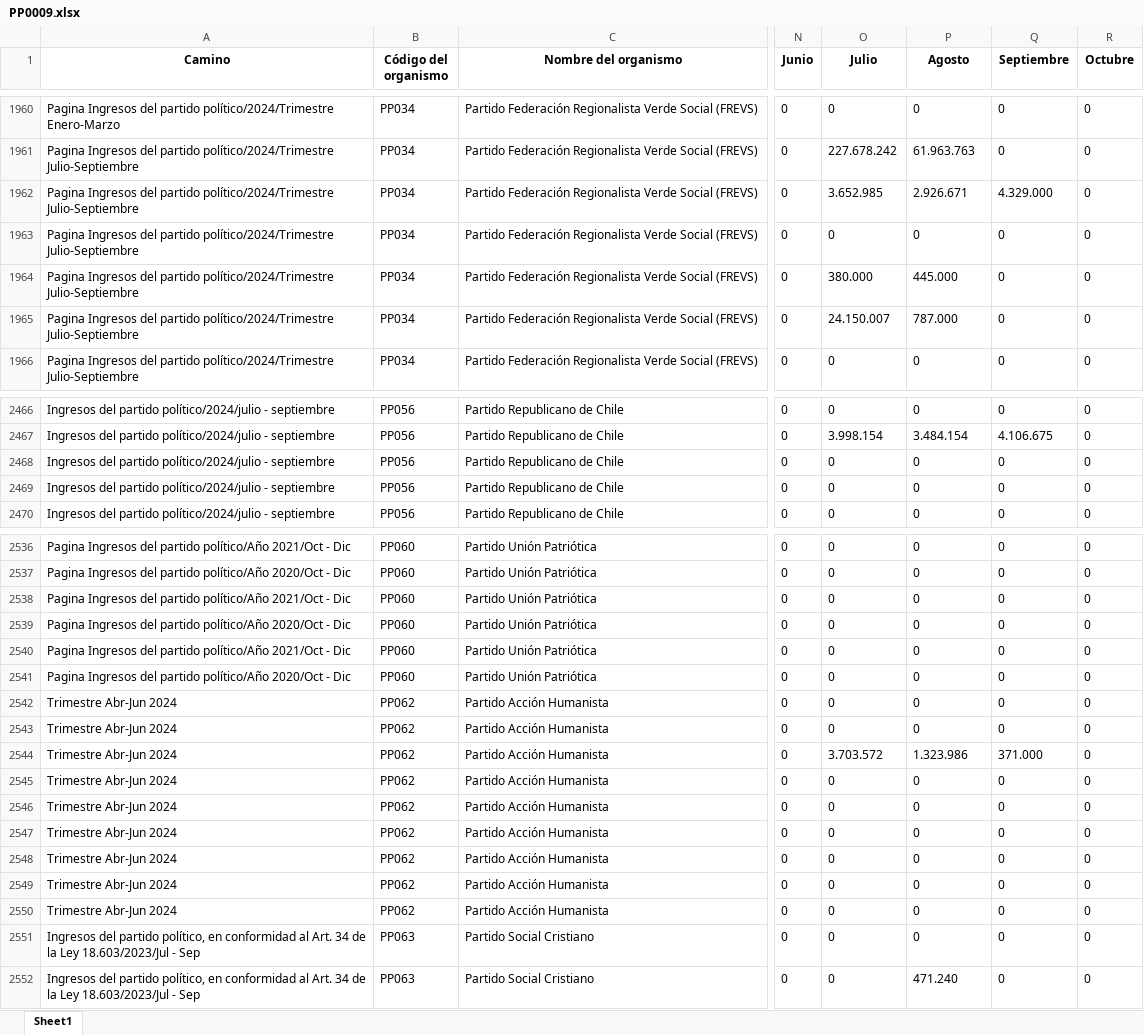
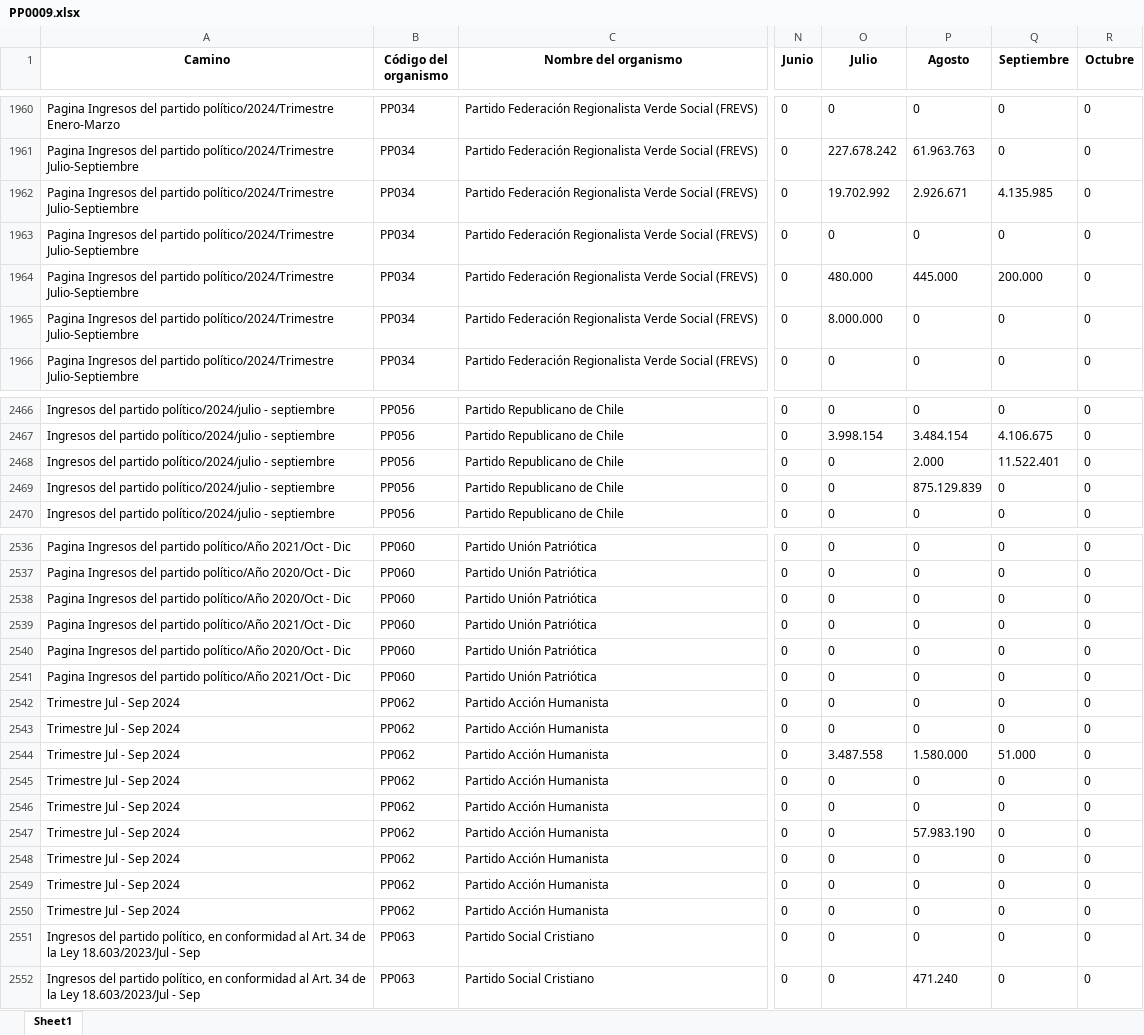
Before and after one commit to Sud-Austral/Transparencia_Activa, an Excel workbook: TA/PP0009.xlsx, sheet Sheet1, drawn as a sheet; only a part is shown, gaps mark what is left out; values as stored, in another font and other column widths than the file's, no borders; the diff covers the shown part only; the diff names each change by its address in the sheet, - before the commit and + after, or states it on an @@ line.

```diff
--- a/TA/PP0009.xlsx (sheet Sheet1)
+++ b/TA/PP0009.xlsx (sheet Sheet1)
-O1962 (Julio): 3.652.985
+O1962 (Julio): 19.702.992
-Q1962 (Septiembre): 4.329.000
+Q1962 (Septiembre): 4.135.985
-O1964 (Julio): 380.000
+O1964 (Julio): 480.000
-Q1964 (Septiembre): 0
+Q1964 (Septiembre): 200.000
-O1965 (Julio): 24.150.007
+O1965 (Julio): 8.000.000
-P1965 (Agosto): 787.000
+P1965 (Agosto): 0
-P2468 (Agosto): 0
+P2468 (Agosto): 2.000
-Q2468 (Septiembre): 0
+Q2468 (Septiembre): 11.522.401
-P2469 (Agosto): 0
+P2469 (Agosto): 875.129.839
@@ row 2538 moved to row 2539: Pagina Ingresos del partido político/Año… @@
@@ row 2540 moved to row 2541: Pagina Ingresos del partido político/Año… @@
-A2542:A2550 (Camino): Trimestre Abr-Jun 2024
+A2542:A2550 (Camino): Trimestre Jul - Sep 2024
-O2544 (Julio): 3.703.572
+O2544 (Julio): 3.487.558
-P2544 (Agosto): 1.323.986
+P2544 (Agosto): 1.580.000
-Q2544 (Septiembre): 371.000
+Q2544 (Septiembre): 51.000
-P2547 (Agosto): 0
+P2547 (Agosto): 57.983.190
```
Also changed, not shown: 74 moved rows elsewhere in this sheet, TA/ConsejoTransparencia_notificaciones.xlsx, TA/Organismos_360.xlsx, 6 other files.
